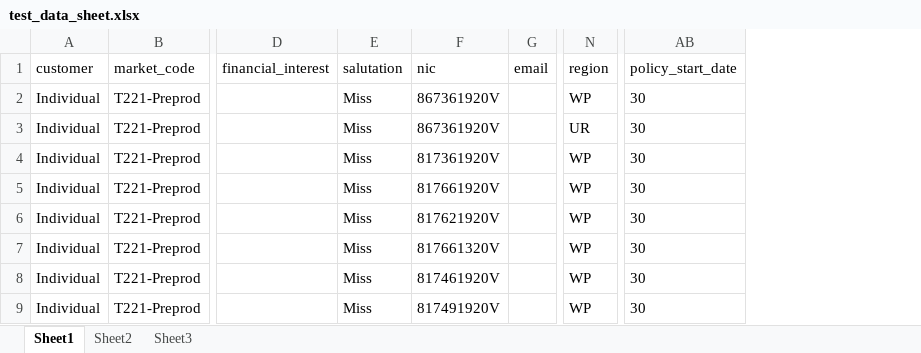
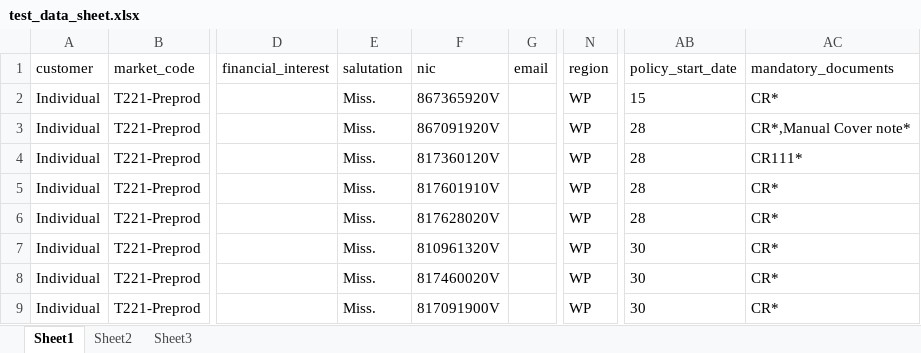
Before and after one commit to arshad3m/emotor55, an Excel workbook: src/main/java/Resources/test_data_sheet.xlsx, sheet Sheet1, drawn as a sheet; only a part is shown, gaps mark what is left out; values as stored, in another font and other column widths than the file's, no borders; the diff names each change by its address in the sheet, - before the commit and + after, or states it on an @@ line.

```diff
--- a/src/main/java/Resources/test_data_sheet.xlsx (sheet Sheet1)
+++ b/src/main/java/Resources/test_data_sheet.xlsx (sheet Sheet1)
+column AC (mandatory_documents), rows 2-9: CR* | CR*,Manual Cover note* | CR111* | CR* | CR* | CR* | CR* | CR*
-E2:E9 (salutation): Miss
+E2:E9 (salutation): Miss.
-F2 (nic): 867361920V
+F2 (nic): 867365920V
-AB2 (policy_start_date): 30
+AB2 (policy_start_date): 15
-F3 (nic): 867361920V
+F3 (nic): 867091920V
-N3 (region): UR
+N3 (region): WP
-AB3:AB6 (policy_start_date): 30
+AB3:AB6 (policy_start_date): 28
-F4 (nic): 817361920V
+F4 (nic): 817360120V
-F5 (nic): 817661920V
+F5 (nic): 817601910V
-F6 (nic): 817621920V
+F6 (nic): 817628020V
-F7 (nic): 817661320V
+F7 (nic): 810961320V
-F8 (nic): 817461920V
+F8 (nic): 817460020V
-F9 (nic): 817491920V
+F9 (nic): 817091900V
```
Also changed, not shown: 15 other files.
